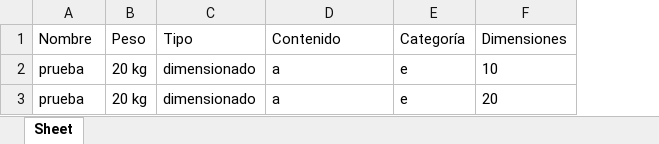
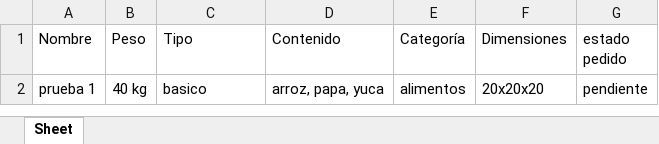
Before and after one commit to ISCODEVUTB/DSTeam_LosVectoriales, an Excel workbook: paquetes.xlsx, sheet Sheet, drawn as a sheet; values as stored, in another font and other column widths than the file's, no borders; removed rows and columns are numbered as before the commit, all else as after; the diff names each change by its address in the sheet, - before the commit and + after, or states it on an @@ line.

Commit message:
cree la variable estado pedido en la base de datos y a la hora de crearse se vea como pendiente

```diff
--- a/paquetes.xlsx (sheet Sheet)
+++ b/paquetes.xlsx (sheet Sheet)
+column G (estado pedido), empty
-row 2: prueba | 20 kg | dimensionado | a | e | 10
-row 3: prueba | 20 kg | dimensionado | a | e | 20
+row 2: prueba 1 | 40 kg | basico | arroz, papa, yuca | alimentos | 20x20x20 | pendiente
```
Also changed, not shown: 1 other file.
